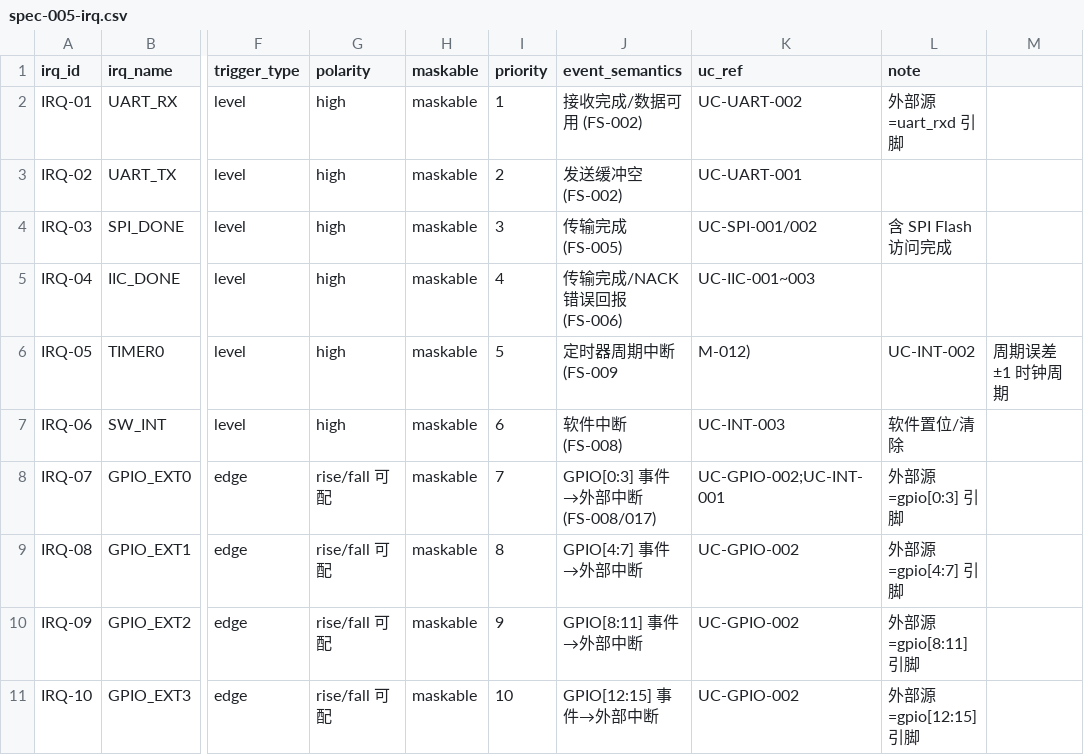
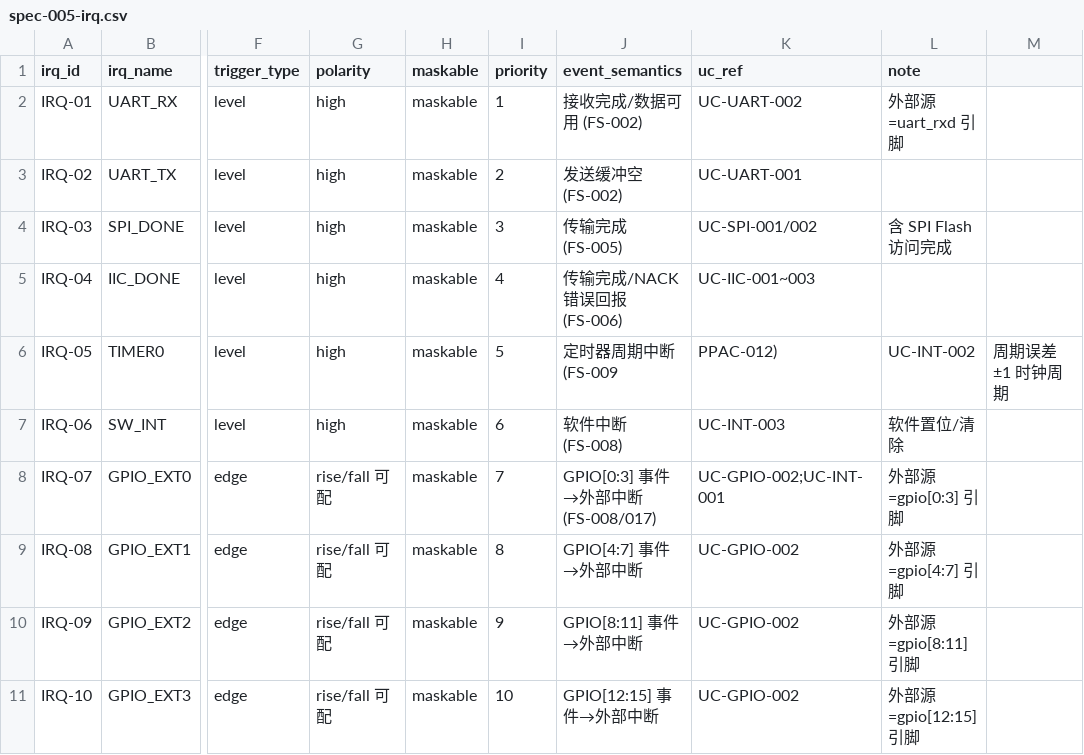
Before and after one commit to sustcsugar/AIChip, a CSV file: docs/spec/spec-005-irq.csv, drawn as a sheet; only a part is shown, gaps mark what is left out; the diff names each change by its address in the sheet, - before the commit and + after, or states it on an @@ line.

```diff
--- a/docs/spec/spec-005-irq.csv
+++ b/docs/spec/spec-005-irq.csv
-K6 (uc_ref): M-012)
+K6 (uc_ref): PPAC-012)
```
Also changed, not shown: docs/spec/spec-004-system-spec.csv, 15 other files.
